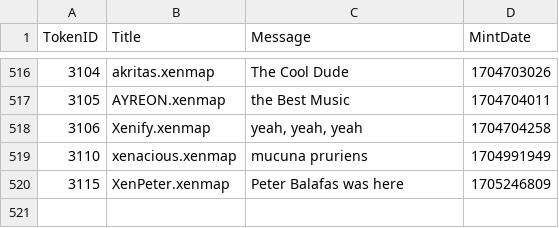
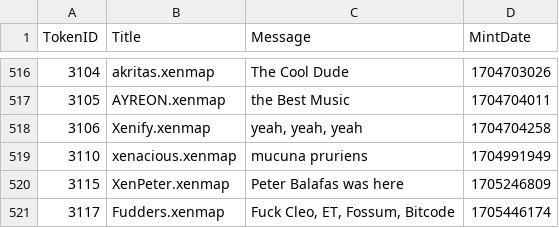
Before and after one commit to TreeCityWes/xenmap-stats, a CSV file: xenmaps_messages.csv, drawn as a sheet; only a part is shown, gaps mark what is left out.

```diff
--- a/xenmaps_messages.csv
+++ b/xenmaps_messages.csv
@@ -520 +520,2 @@ TokenID,Title,Message,MintDate
 3115,XenPeter.xenmap,Peter Balafas was here,1705246809
+3117,Fudders.xenmap,"Fuck Cleo, ET, Fossum, Bitcode",1705446174
```
Also changed, not shown: 1 other file.
